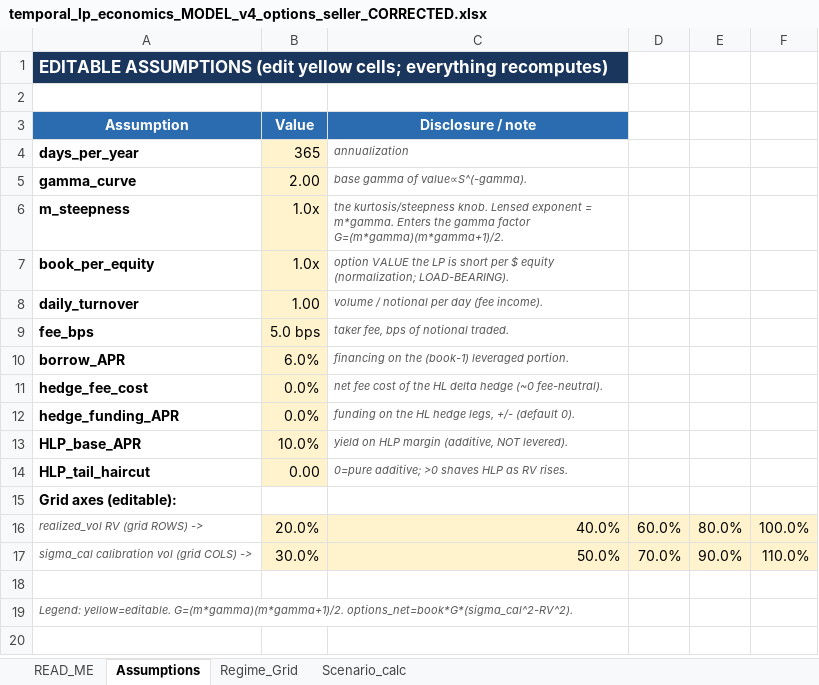
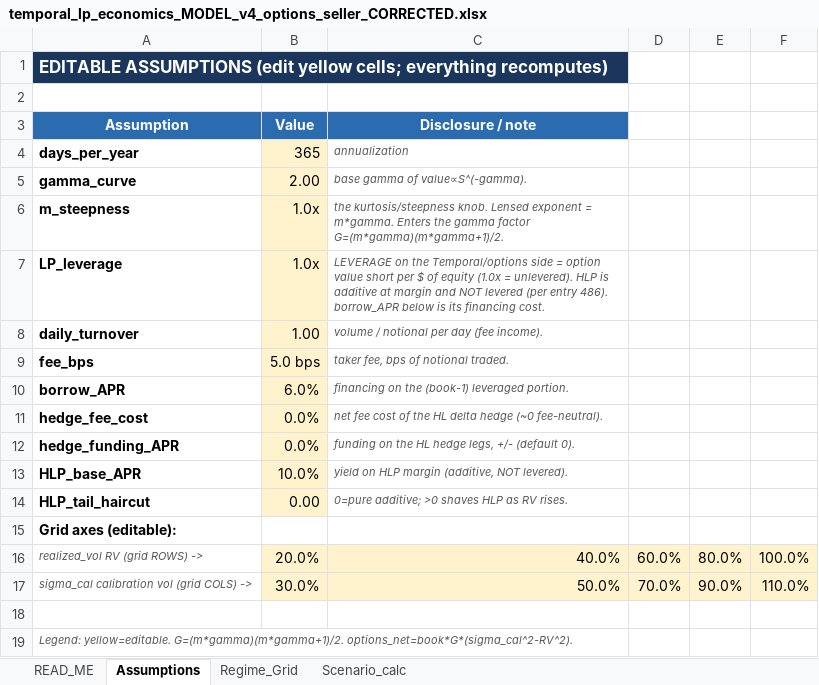
Before and after one commit to gnostrich/Perp-Options-AMM, an Excel workbook: sims/temporal_lp_economics_MODEL_v4_options_seller_CORRECTED.xlsx, sheet Assumptions, drawn as a sheet; values as stored, in another font and other column widths than the file's, no borders; removed rows and columns are numbered as before the commit, all else as after; the diff names each change by its address in the sheet, - before the commit and + after, or states it on an @@ line.

```diff
--- a/sims/temporal_lp_economics_MODEL_v4_options_seller_CORRECTED.xlsx (sheet Assumptions)
+++ b/sims/temporal_lp_economics_MODEL_v4_options_seller_CORRECTED.xlsx (sheet Assumptions)
-row 7: book_per_equity | 1.0x | option VALUE the LP is short per $ equity (normalization; LOAD-BEARING).
+row 7: LP_leverage | 1.0x | LEVERAGE on the Temporal/options side = option value short per $ of equity (1.0x = unlevered). HLP is additive at margin and NOT levered (per entry 486). borrow_APR below is its financing cost.
```
Also changed, not shown: 2 other files.
